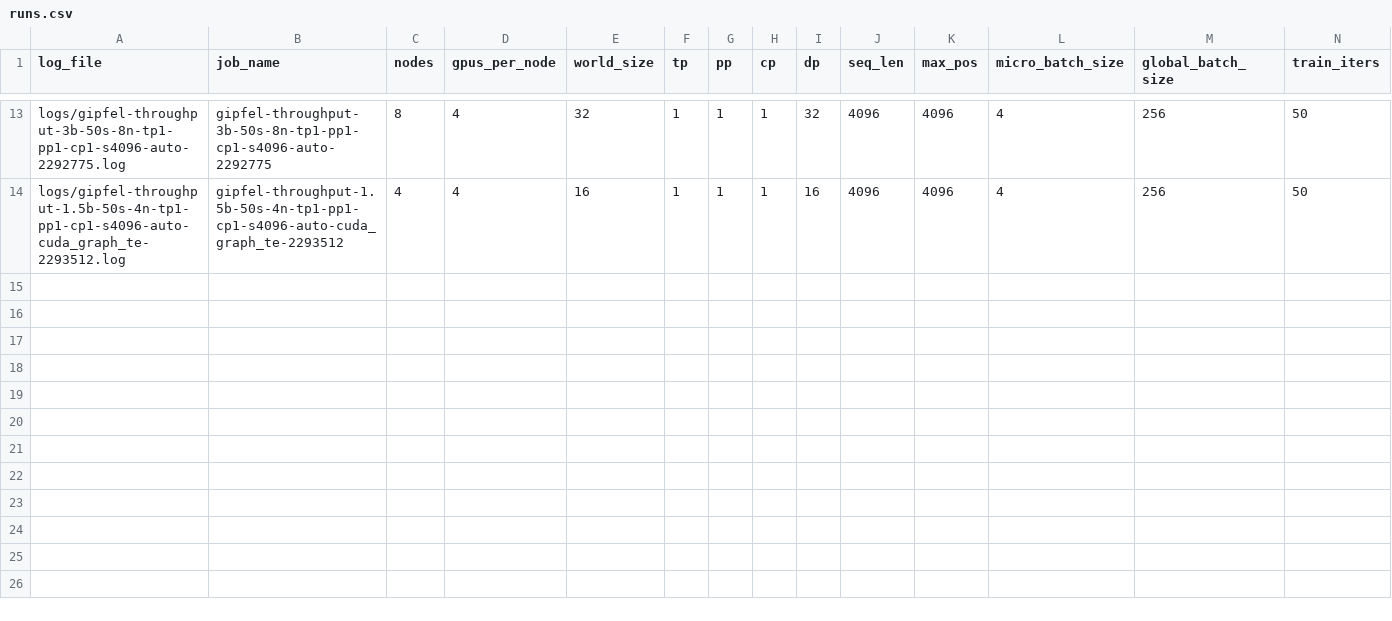
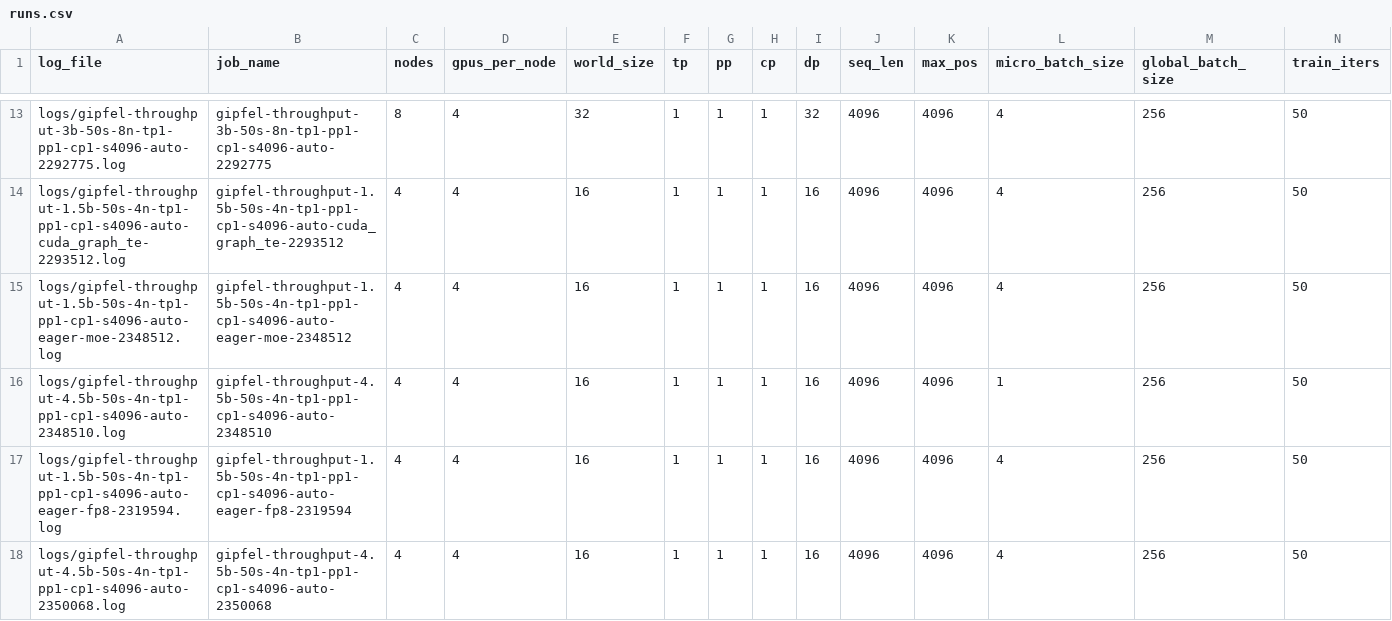
Before and after one commit to Zoulution/lsaie-ss26-gipfelsturm, a CSV file: results/runs.csv, drawn as a sheet; only a part is shown, gaps mark what is left out; rows hold the shown columns only; the diff names each change by its address in the sheet, - before the commit and + after, or states it on an @@ line.

```diff
--- a/results/runs.csv
+++ b/results/runs.csv
+row 15: logs/gipfel-throughput-1.5b-50s-4n-tp1-pp1-cp1-s4096-auto-eager-moe-2348512.log | gipfel-throughput-1.5b-50s-4n-tp1-pp1-cp1-s4096-auto-eager-moe-2348512 | 4 | 4 | 16 | 1 | 1 | 1 | 16 | 4096 | 4096 | 4 | 256 | 50
+row 16: logs/gipfel-throughput-4.5b-50s-4n-tp1-pp1-cp1-s4096-auto-2348510.log | gipfel-throughput-4.5b-50s-4n-tp1-pp1-cp1-s4096-auto-2348510 | 4 | 4 | 16 | 1 | 1 | 1 | 16 | 4096 | 4096 | 1 | 256 | 50
+row 17: logs/gipfel-throughput-1.5b-50s-4n-tp1-pp1-cp1-s4096-auto-eager-fp8-2319594.log | gipfel-throughput-1.5b-50s-4n-tp1-pp1-cp1-s4096-auto-eager-fp8-2319594 | 4 | 4 | 16 | 1 | 1 | 1 | 16 | 4096 | 4096 | 4 | 256 | 50
+row 18: logs/gipfel-throughput-4.5b-50s-4n-tp1-pp1-cp1-s4096-auto-2350068.log | gipfel-throughput-4.5b-50s-4n-tp1-pp1-cp1-s4096-auto-2350068 | 4 | 4 | 16 | 1 | 1 | 1 | 16 | 4096 | 4096 | 4 | 256 | 50
```
Also changed, not shown: 9 other files.
